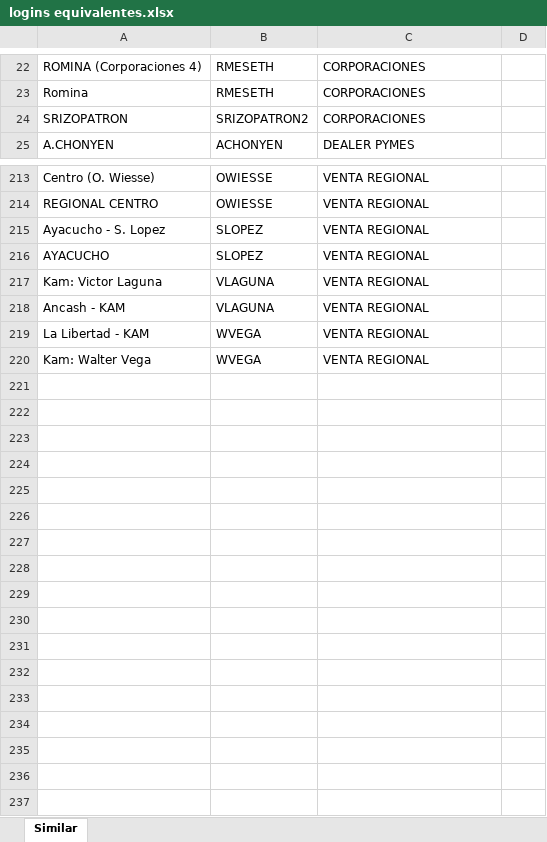
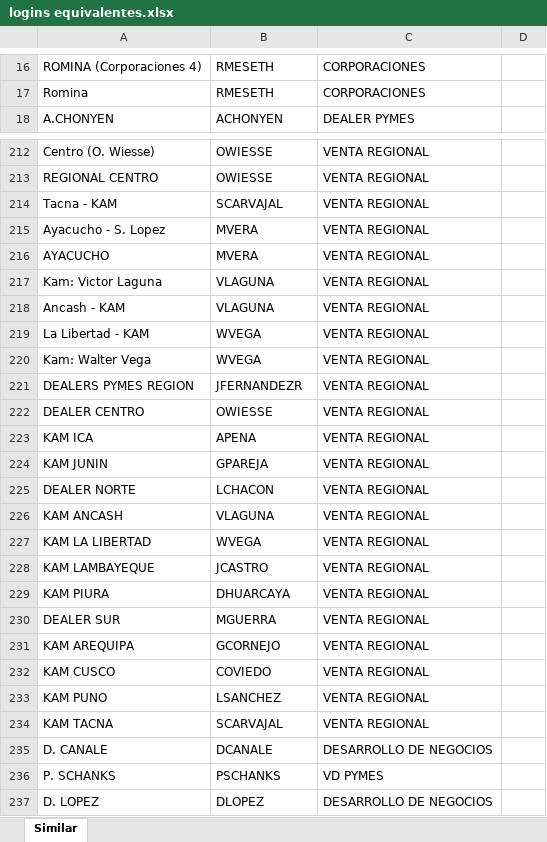
Before and after one commit to saenzac/Comisiones-python, an Excel workbook: Data/logins equivalentes.xlsx, sheet Similar, drawn as a sheet; only a part is shown, gaps mark what is left out; values as stored, in another font and other column widths than the file's, no borders; removed rows and columns are numbered as before the commit, all else as after; the diff covers the shown part only; the diff names each change by its address in the sheet, - before the commit and + after, or states it on an @@ line.

```diff
--- a/Data/logins equivalentes.xlsx (sheet Similar)
+++ b/Data/logins equivalentes.xlsx (sheet Similar)
-row 24: SRIZOPATRON | SRIZOPATRON2 | CORPORACIONES
+row 214: Tacna - KAM | SCARVAJAL | VENTA REGIONAL
-B215:B216: SLOPEZ
+B215:B216: MVERA
+row 221: DEALERS PYMES REGION | JFERNANDEZR | VENTA REGIONAL
+row 222: DEALER CENTRO | OWIESSE | VENTA REGIONAL
+row 223: KAM ICA | APENA | VENTA REGIONAL
+row 224: KAM JUNIN | GPAREJA | VENTA REGIONAL
+row 225: DEALER NORTE | LCHACON | VENTA REGIONAL
+row 226: KAM ANCASH | VLAGUNA | VENTA REGIONAL
+row 227: KAM LA LIBERTAD | WVEGA | VENTA REGIONAL
+row 228: KAM LAMBAYEQUE | JCASTRO | VENTA REGIONAL
+row 229: KAM PIURA | DHUARCAYA | VENTA REGIONAL
+row 230: DEALER SUR | MGUERRA | VENTA REGIONAL
+row 231: KAM AREQUIPA | GCORNEJO | VENTA REGIONAL
+row 232: KAM CUSCO | COVIEDO | VENTA REGIONAL
+row 233: KAM PUNO | LSANCHEZ | VENTA REGIONAL
+row 234: KAM TACNA | SCARVAJAL | VENTA REGIONAL
+row 235: D. CANALE | DCANALE | DESARROLLO DE NEGOCIOS
+row 236: P. SCHANKS | PSCHANKS | VD PYMES
+row 237: D. LOPEZ | DLOPEZ | DESARROLLO DE NEGOCIOS
```
Also changed, not shown: 22 added rows, 22 removed rows, 5 moved rows and 5 edited cells elsewhere in this sheet, Data/metricas conjuntas.xlsx, 17 other files.
